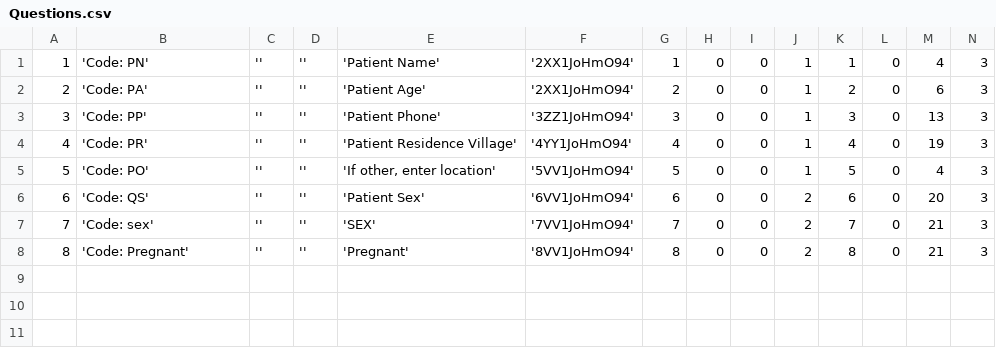
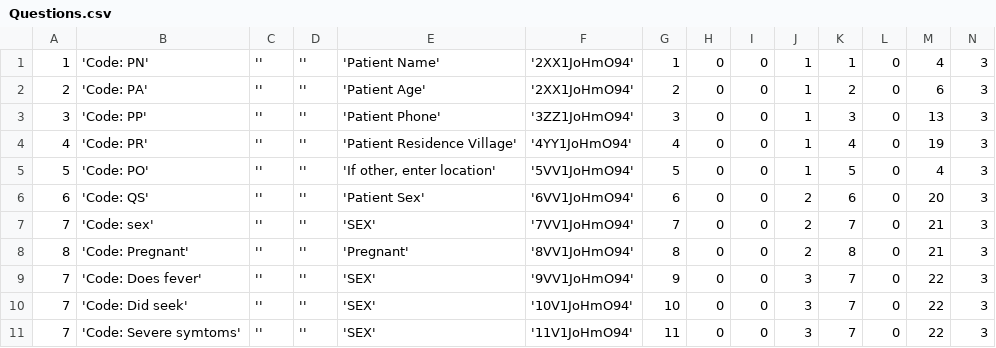
Before and after one commit to EyeSeeTea/pictureapp, a CSV file: app/src/myanmar/assets/Questions.csv, drawn as a sheet; only a part is shown; rows hold the shown columns only; the diff names each change by its address in the sheet, - before the commit and + after, or states it on an @@ line.

Commit message:
Working in switch questions

```diff
--- a/app/src/myanmar/assets/Questions.csv
+++ b/app/src/myanmar/assets/Questions.csv
+row 9: 7 | 'Code: Does fever' | '' | '' | 'SEX' | '9VV1JoHmO94' | 9 | 0 | 0 | 3 | 7 | 0 | 22 | 3
+row 10: 7 | 'Code: Did seek' | '' | '' | 'SEX' | '10V1JoHmO94' | 10 | 0 | 0 | 3 | 7 | 0 | 22 | 3
+row 11: 7 | 'Code: Severe symtoms' | '' | '' | 'SEX' | '11V1JoHmO94' | 11 | 0 | 0 | 3 | 7 | 0 | 22 | 3
```
Also changed, not shown: 7 other files.
